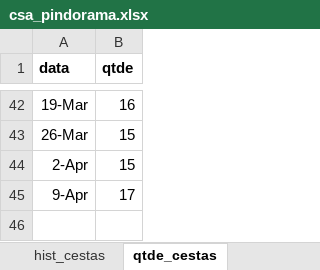
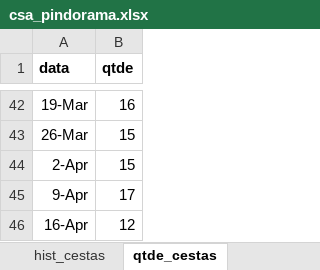
Before and after one commit to renato-favarin/web_app_CSA, an Excel workbook: data/csa_pindorama.xlsx, sheet qtde_cestas, drawn as a sheet; only a part is shown, gaps mark what is left out; values as stored, in another font and other column widths than the file's, no borders; the diff names each change by its address in the sheet, - before the commit and + after, or states it on an @@ line.

```diff
--- a/data/csa_pindorama.xlsx (sheet qtde_cestas)
+++ b/data/csa_pindorama.xlsx (sheet qtde_cestas)
+row 46: 16-Apr | 12
```
Also changed, not shown: sheet hist_cestas, sheet produtos, sheet busca_cesta.
